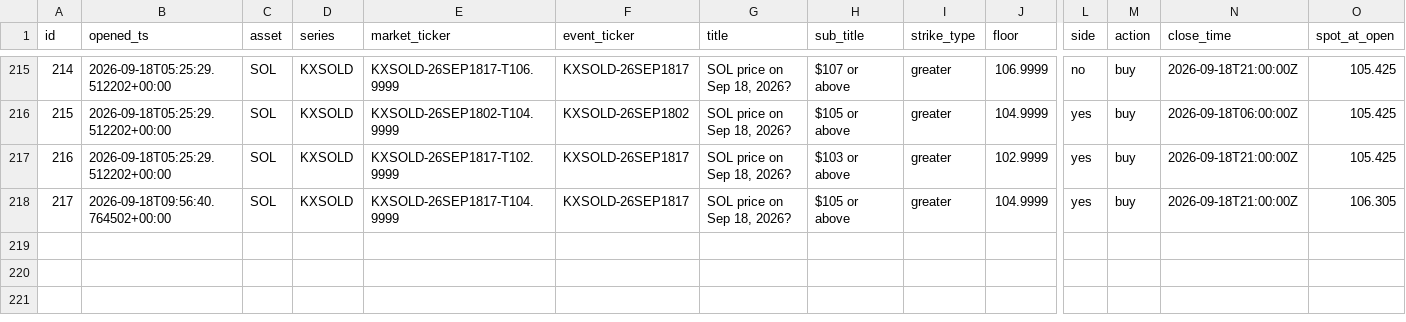
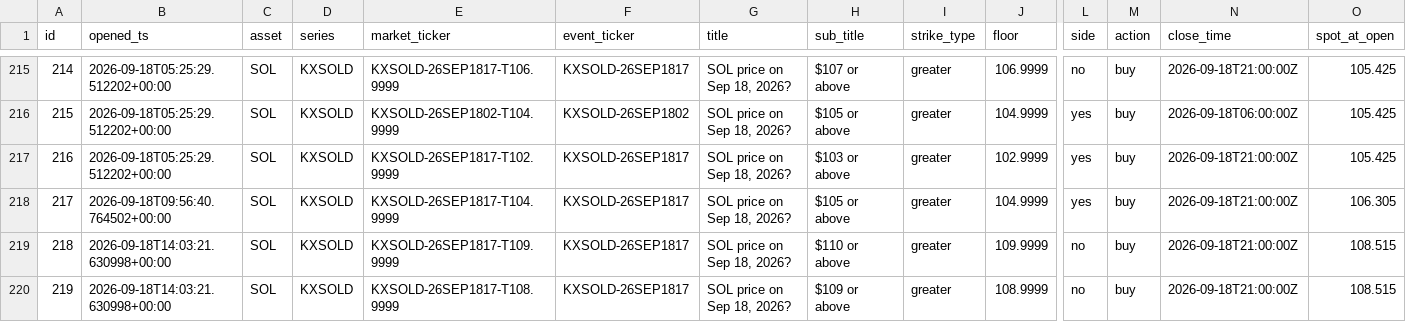
Before and after one commit to JorgeCampe/crypto-signals-bot, a CSV file: crypto_signals_bot/data/positions.csv, drawn as a sheet; only a part is shown, gaps mark what is left out; rows hold the shown columns only; the diff names each change by its address in the sheet, - before the commit and + after, or states it on an @@ line.

```diff
--- a/crypto_signals_bot/data/positions.csv
+++ b/crypto_signals_bot/data/positions.csv
+row 219: 218 | 2026-09-18T14:03:21.630998+00:00 | SOL | KXSOLD | KXSOLD-26SEP1817-T109.9999 | KXSOLD-26SEP1817 | SOL price on Sep 18, 2026? | $110 or above | greater | 109.9999 | no | buy | 2026-09-18T21:00:00Z | 108.515
+row 220: 219 | 2026-09-18T14:03:21.630998+00:00 | SOL | KXSOLD | KXSOLD-26SEP1817-T108.9999 | KXSOLD-26SEP1817 | SOL price on Sep 18, 2026? | $109 or above | greater | 108.9999 | no | buy | 2026-09-18T21:00:00Z | 108.515
```
Also changed, not shown: crypto_signals_bot/data/equity.csv, crypto_signals_bot/data/signals.csv, 2 other files.
